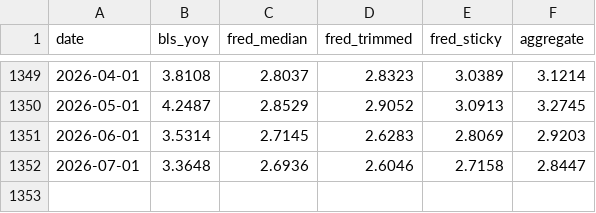
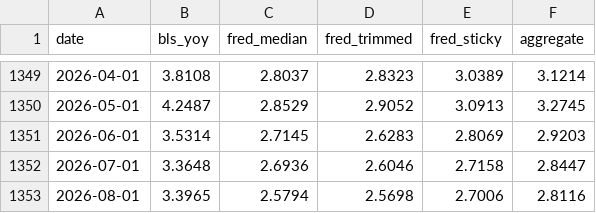
Before and after one commit to civictechdc/congressional-tech, a CSV file: apps/inflation_gsheets/src/data/inflation-sources.csv, drawn as a sheet; only a part is shown, gaps mark what is left out; the diff names each change by its address in the sheet, - before the commit and + after, or states it on an @@ line.

```diff
--- a/apps/inflation_gsheets/src/data/inflation-sources.csv
+++ b/apps/inflation_gsheets/src/data/inflation-sources.csv
+row 1353: 2026-08-01 | 3.3965 | 2.5794 | 2.5698 | 2.7006 | 2.8116
```
Also changed, not shown: apps/inflation_gsheets/src/data/historical-cpi.csv.
